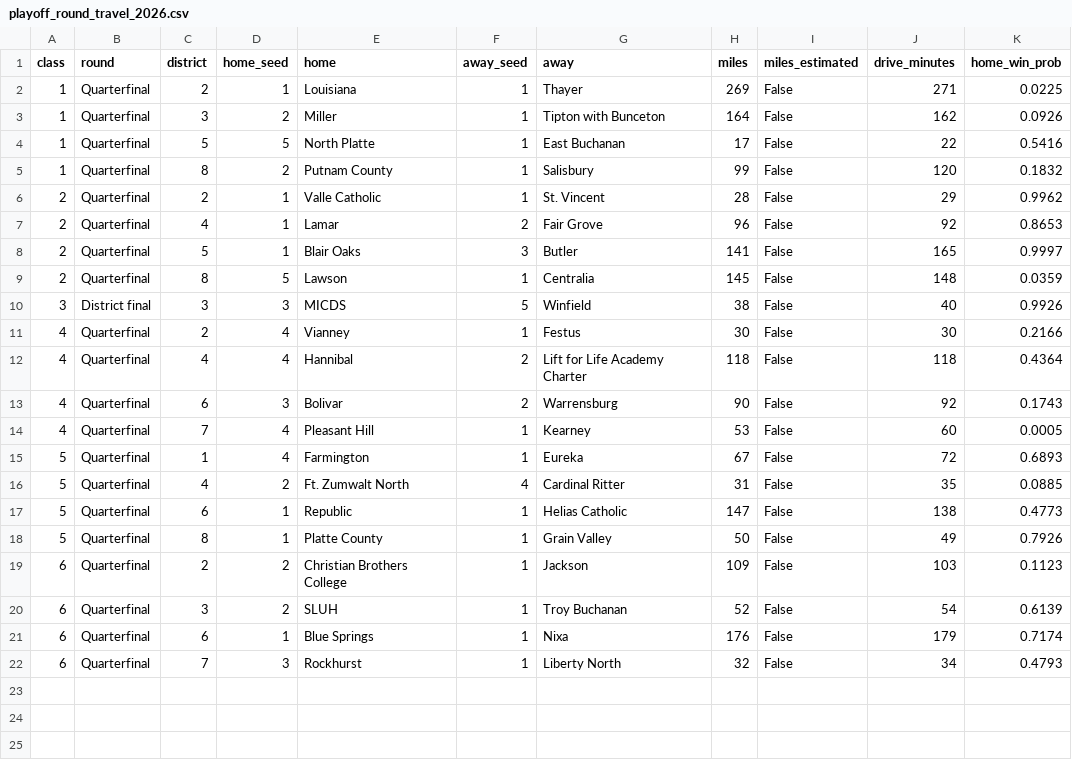
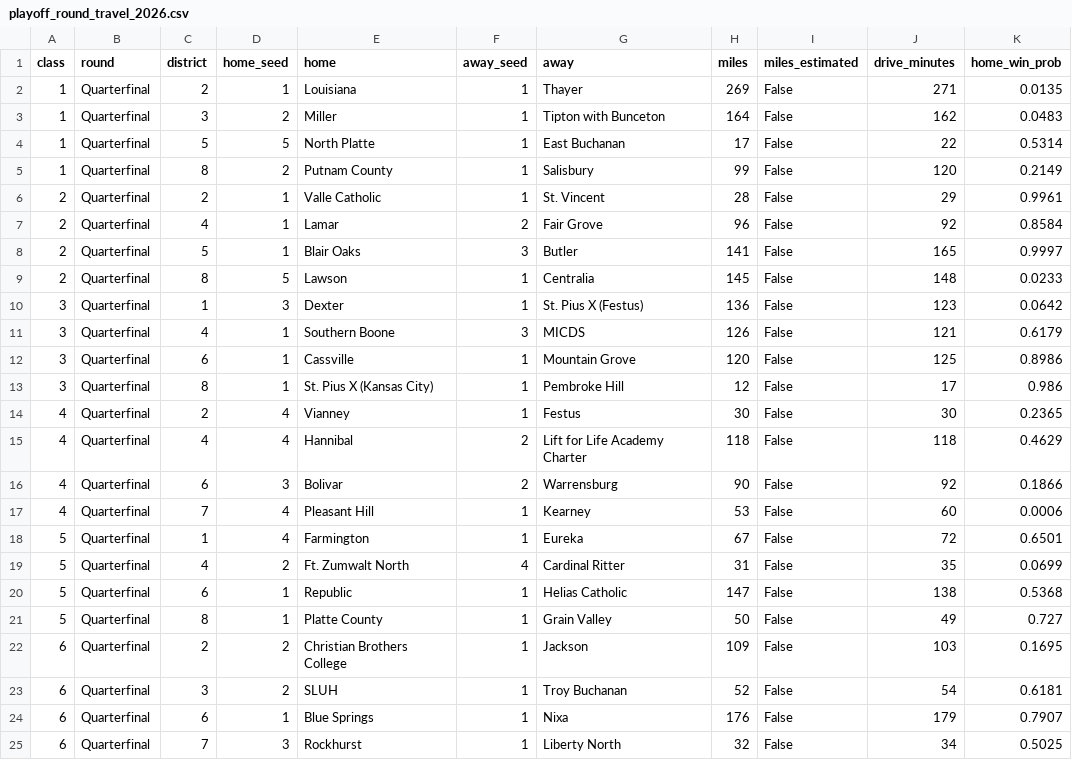
Before and after one commit to AllMOSports/football-ratings-2026, a CSV file: playoff_round_travel_2026.csv, drawn as a sheet.

```diff
--- a/playoff_round_travel_2026.csv
+++ b/playoff_round_travel_2026.csv
@@ -1,22 +1,25 @@
 class,round,district,home_seed,home,away_seed,away,miles,miles_estimated,drive_minutes,home_win_prob
-1,Quarterfinal,2,1,Louisiana,1,Thayer,269,False,271,0.0225
-1,Quarterfinal,3,2,Miller,1,Tipton with Bunceton,164,False,162,0.0926
-1,Quarterfinal,5,5,North Platte,1,East Buchanan,17,False,22,0.5416
-1,Quarterfinal,8,2,Putnam County,1,Salisbury,99,False,120,0.1832
-2,Quarterfinal,2,1,Valle Catholic,1,St. Vincent,28,False,29,0.9962
-2,Quarterfinal,4,1,Lamar,2,Fair Grove,96,False,92,0.8653
+1,Quarterfinal,2,1,Louisiana,1,Thayer,269,False,271,0.0135
+1,Quarterfinal,3,2,Miller,1,Tipton with Bunceton,164,False,162,0.0483
+1,Quarterfinal,5,5,North Platte,1,East Buchanan,17,False,22,0.5314
+1,Quarterfinal,8,2,Putnam County,1,Salisbury,99,False,120,0.2149
+2,Quarterfinal,2,1,Valle Catholic,1,St. Vincent,28,False,29,0.9961
+2,Quarterfinal,4,1,Lamar,2,Fair Grove,96,False,92,0.8584
 2,Quarterfinal,5,1,Blair Oaks,3,Butler,141,False,165,0.9997
-2,Quarterfinal,8,5,Lawson,1,Centralia,145,False,148,0.0359
-3,District final,3,3,MICDS,5,Winfield,38,False,40,0.9926
-4,Quarterfinal,2,4,Vianney,1,Festus,30,False,30,0.2166
-4,Quarterfinal,4,4,Hannibal,2,Lift for Life Academy Charter,118,False,118,0.4364
-4,Quarterfinal,6,3,Bolivar,2,Warrensburg,90,False,92,0.1743
-4,Quarterfinal,7,4,Pleasant Hill,1,Kearney,53,False,60,0.0005
-5,Quarterfinal,1,4,Farmington,1,Eureka,67,False,72,0.6893
-5,Quarterfinal,4,2,Ft. Zumwalt North,4,Cardinal Ritter,31,False,35,0.0885
-5,Quarterfinal,6,1,Republic,1,Helias Catholic,147,False,138,0.4773
-5,Quarterfinal,8,1,Platte County,1,Grain Valley,50,False,49,0.7926
-6,Quarterfinal,2,2,Christian Brothers College,1,Jackson,109,False,103,0.1123
-6,Quarterfinal,3,2,SLUH,1,Troy Buchanan,52,False,54,0.6139
-6,Quarterfinal,6,1,Blue Springs,1,Nixa,176,False,179,0.7174
-6,Quarterfinal,7,3,Rockhurst,1,Liberty North,32,False,34,0.4793
+2,Quarterfinal,8,5,Lawson,1,Centralia,145,False,148,0.0233
+3,Quarterfinal,1,3,Dexter,1,St. Pius X (Festus),136,False,123,0.0642
+3,Quarterfinal,4,1,Southern Boone,3,MICDS,126,False,121,0.6179
+3,Quarterfinal,6,1,Cassville,1,Mountain Grove,120,False,125,0.8986
+3,Quarterfinal,8,1,St. Pius X (Kansas City),1,Pembroke Hill,12,False,17,0.986
+4,Quarterfinal,2,4,Vianney,1,Festus,30,False,30,0.2365
+4,Quarterfinal,4,4,Hannibal,2,Lift for Life Academy Charter,118,False,118,0.4629
+4,Quarterfinal,6,3,Bolivar,2,Warrensburg,90,False,92,0.1866
+4,Quarterfinal,7,4,Pleasant Hill,1,Kearney,53,False,60,0.0006
+5,Quarterfinal,1,4,Farmington,1,Eureka,67,False,72,0.6501
+5,Quarterfinal,4,2,Ft. Zumwalt North,4,Cardinal Ritter,31,False,35,0.0699
+5,Quarterfinal,6,1,Republic,1,Helias Catholic,147,False,138,0.5368
+5,Quarterfinal,8,1,Platte County,1,Grain Valley,50,False,49,0.727
+6,Quarterfinal,2,2,Christian Brothers College,1,Jackson,109,False,103,0.1695
+6,Quarterfinal,3,2,SLUH,1,Troy Buchanan,52,False,54,0.6181
+6,Quarterfinal,6,1,Blue Springs,1,Nixa,176,False,179,0.7907
+6,Quarterfinal,7,3,Rockhurst,1,Liberty North,32,False,34,0.5025
```
Also changed, not shown: playoff_droughts_2026.csv, 2 other files.
